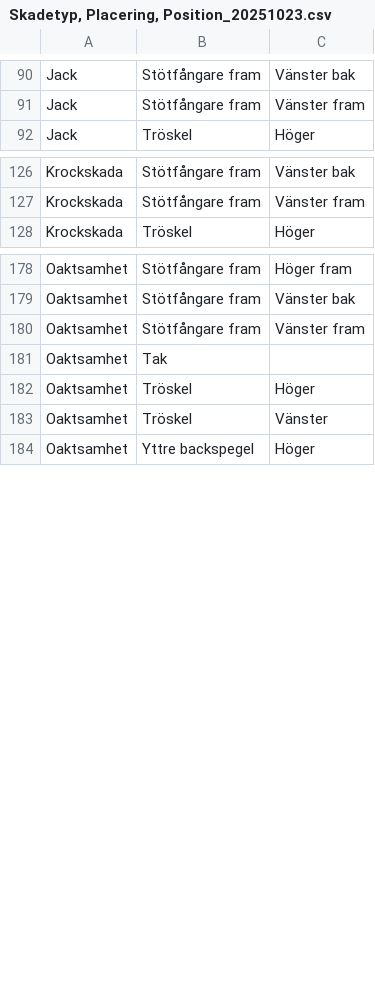
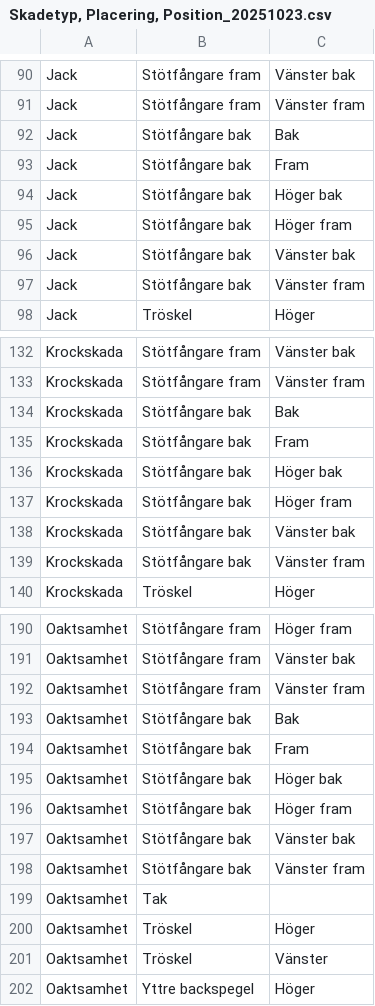
Before and after one commit to PerIncheckad/nextjs-boilerplate, a CSV file: docs/Skadetyp, Placering, Position_20251023.csv, drawn as a sheet; only a part is shown, gaps mark what is left out; the diff covers the shown part only.

```diff
--- a/docs/Skadetyp, Placering, Position_20251023.csv
+++ b/docs/Skadetyp, Placering, Position_20251023.csv
@@ -91,2 +91,8 @@ Jack,Stötfångare fram,Vänster bak,
 Jack,Stötfångare fram,Vänster fram,
+Jack,Stötfångare bak,Bak,
+Jack,Stötfångare bak,Fram,
+Jack,Stötfångare bak,Höger bak,
+Jack,Stötfångare bak,Höger fram,
+Jack,Stötfångare bak,Vänster bak,
+Jack,Stötfångare bak,Vänster fram,
 Jack,Tröskel,Höger,
@@ -127,2 +133,8 @@ Krockskada,Stötfångare fram,Vänster bak,
 Krockskada,Stötfångare fram,Vänster fram,
+Krockskada,Stötfångare bak,Bak,
+Krockskada,Stötfångare bak,Fram,
+Krockskada,Stötfångare bak,Höger bak,
+Krockskada,Stötfångare bak,Höger fram,
+Krockskada,Stötfångare bak,Vänster bak,
+Krockskada,Stötfångare bak,Vänster fram,
 Krockskada,Tröskel,Höger,
@@ -180,2 +192,8 @@ Oaktsamhet,Stötfångare fram,Vänster bak,
 Oaktsamhet,Stötfångare fram,Vänster fram,
+Oaktsamhet,Stötfångare bak,Bak,
+Oaktsamhet,Stötfångare bak,Fram,
+Oaktsamhet,Stötfångare bak,Höger bak,
+Oaktsamhet,Stötfångare bak,Höger fram,
+Oaktsamhet,Stötfångare bak,Vänster bak,
+Oaktsamhet,Stötfångare bak,Vänster fram,
 Oaktsamhet,Tak,,
```
Also changed, not shown: 36 added rows elsewhere in this file, 1 other file.
